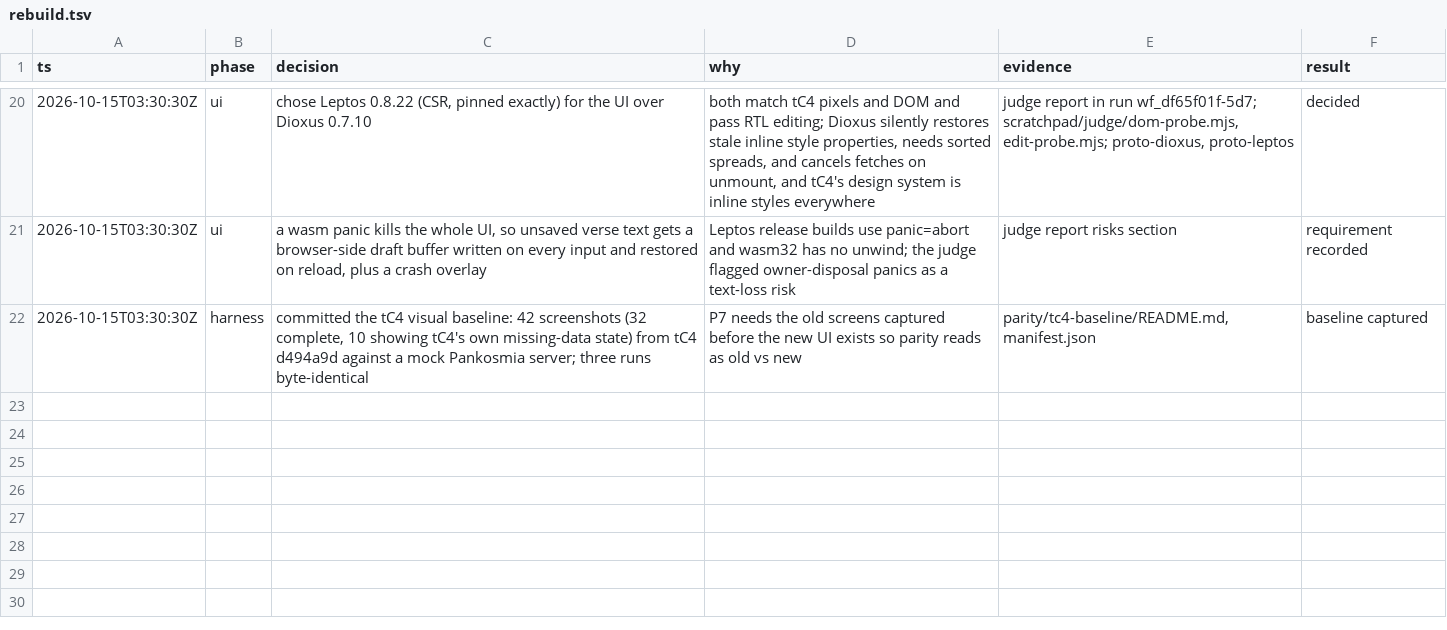
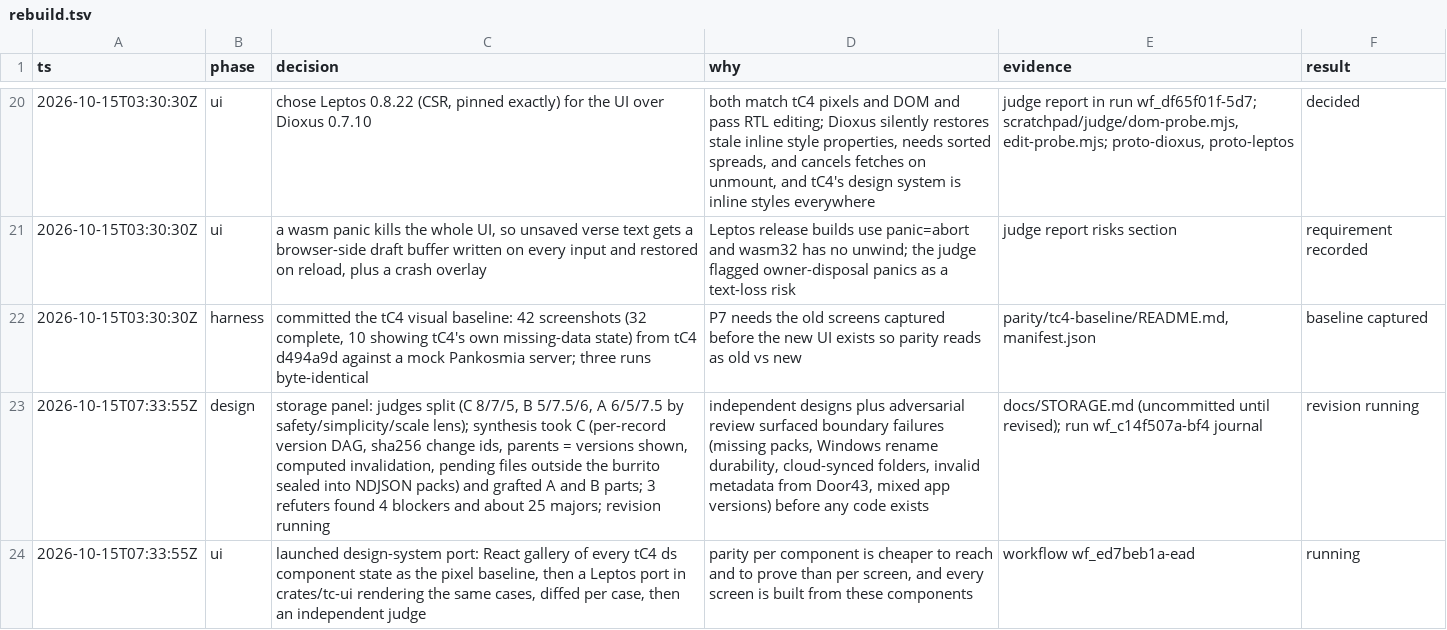
Before and after one commit to birchamp/tc-rst, a TSV file: .audit/rebuild.tsv, drawn as a sheet; only a part is shown, gaps mark what is left out; the diff names each change by its address in the sheet, - before the commit and + after, or states it on an @@ line.

```diff
--- a/.audit/rebuild.tsv
+++ b/.audit/rebuild.tsv
+row 23: 2026-10-15T07:33:55Z | design | storage panel: judges split (C 8/7/5, B 5/7.5/6, A 6/5/7.5 by safety/simplicity/scale lens); synthesis took C (per-record version DAG, sha256 change ids, parents = versions shown, computed invalidation, pending files outside the burrito sealed into NDJSON packs) and grafted A and B parts; 3 refuters found 4 blockers and about 25 majors; revision running | independent designs plus adversarial review surfaced boundary failures (missing packs, Windows rename durability, cloud-synced folders, invalid metadata from Door43, mixed app versions) before any code exists | docs/STORAGE.md (uncommitted until revised); run wf_c14f507a-bf4 journal | revision running
+row 24: 2026-10-15T07:33:55Z | ui | launched design-system port: React gallery of every tC4 ds component state as the pixel baseline, then a Leptos port in crates/tc-ui rendering the same cases, diffed per case, then an independent judge | parity per component is cheaper to reach and to prove than per screen, and every screen is built from these components | workflow wf_ed7beb1a-ead | running
```
